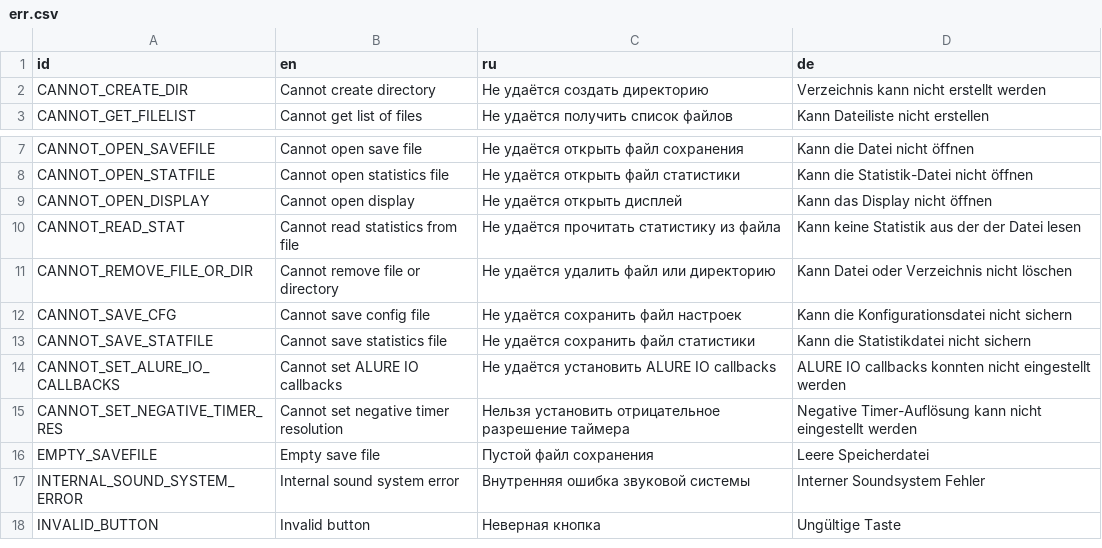
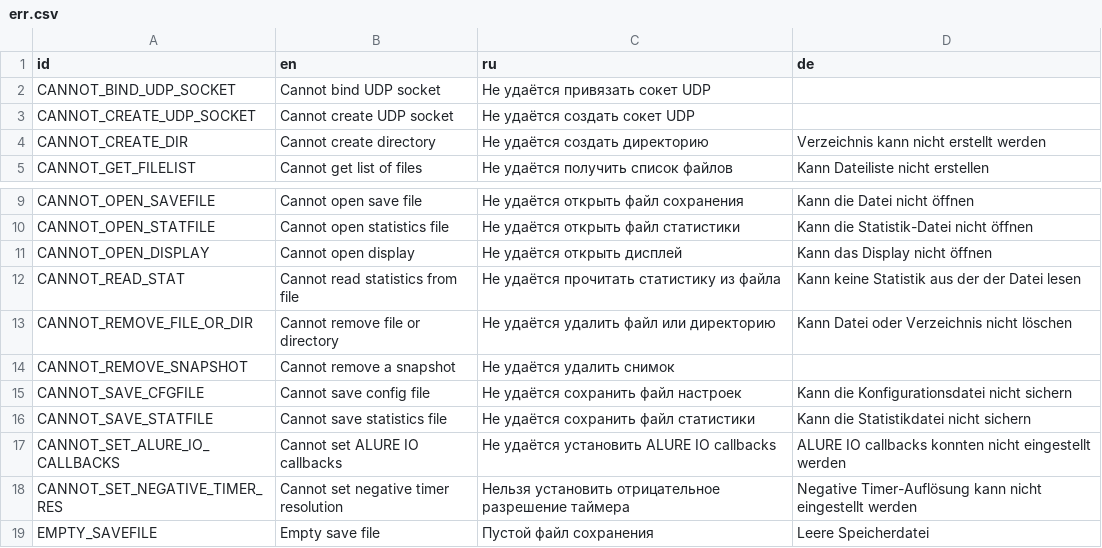
Before and after one commit to KaiSD/ogstudio, a CSV file: mj_res/lang/err.csv, drawn as a sheet; only a part is shown, gaps mark what is left out; the shorter side is filled out with more unchanged rows.

```diff
--- a/mj_res/lang/err.csv
+++ b/mj_res/lang/err.csv
@@ -1,2 +1,4 @@
 "id";"en";"ru";"de"
+"CANNOT_BIND_UDP_SOCKET";"Cannot bind UDP socket";"Не удаётся привязать сокет UDP";
+"CANNOT_CREATE_UDP_SOCKET";"Cannot create UDP socket";"Не удаётся создать сокет UDP";
 "CANNOT_CREATE_DIR";"Cannot create directory";"Не удаётся создать директорию";"Verzeichnis kann nicht erstellt werden"
@@ -11,3 +13,4 @@
 "CANNOT_REMOVE_FILE_OR_DIR";"Cannot remove file or directory";"Не удаётся удалить файл или директорию";"Kann Datei oder Verzeichnis nicht löschen"
-"CANNOT_SAVE_CFG";"Cannot save config file";"Не удаётся сохранить файл настроек";"Kann die Konfigurationsdatei nicht sichern"
+"CANNOT_REMOVE_SNAPSHOT";"Cannot remove a snapshot";"Не удаётся удалить снимок";
+"CANNOT_SAVE_CFGFILE";"Cannot save config file";"Не удаётся сохранить файл настроек";"Kann die Konfigurationsdatei nicht sichern"
 "CANNOT_SAVE_STATFILE";"Cannot save statistics file";"Не удаётся сохранить файл статистики";"Kann die Statistikdatei nicht sichern"
```
Also changed, not shown: mj_res/lang/ui.csv, 4 other files.
